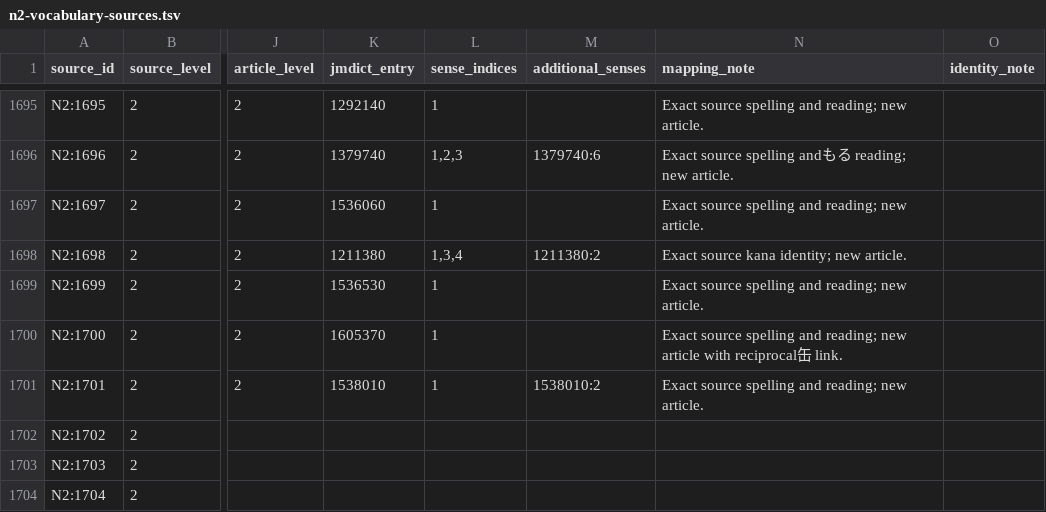
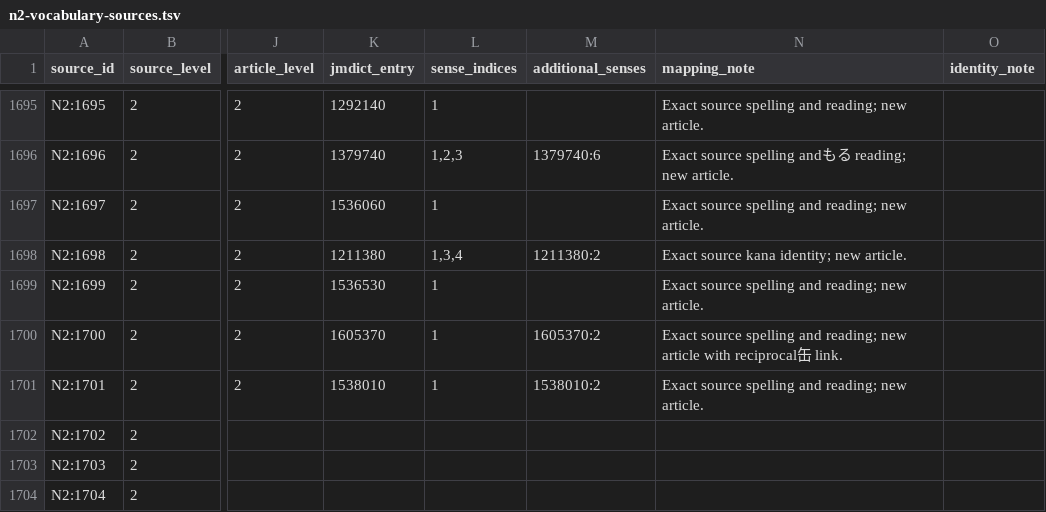
Before and after one commit to stop-cran/learning-japanese, a TSV file: docs/n2-vocabulary-sources.tsv, drawn as a sheet; only a part is shown, gaps mark what is left out; the diff names each change by its address in the sheet, - before the commit and + after, or states it on an @@ line.

```diff
--- a/docs/n2-vocabulary-sources.tsv
+++ b/docs/n2-vocabulary-sources.tsv
-M1700 (additional_senses): (empty)
+M1700 (additional_senses): 1605370:2
```
Also changed, not shown: 14 other files.
